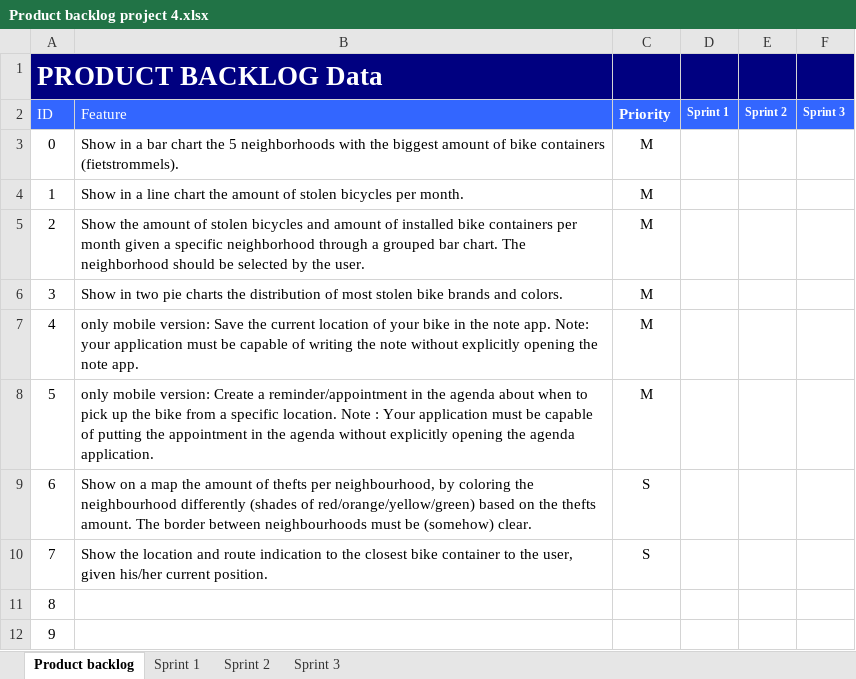
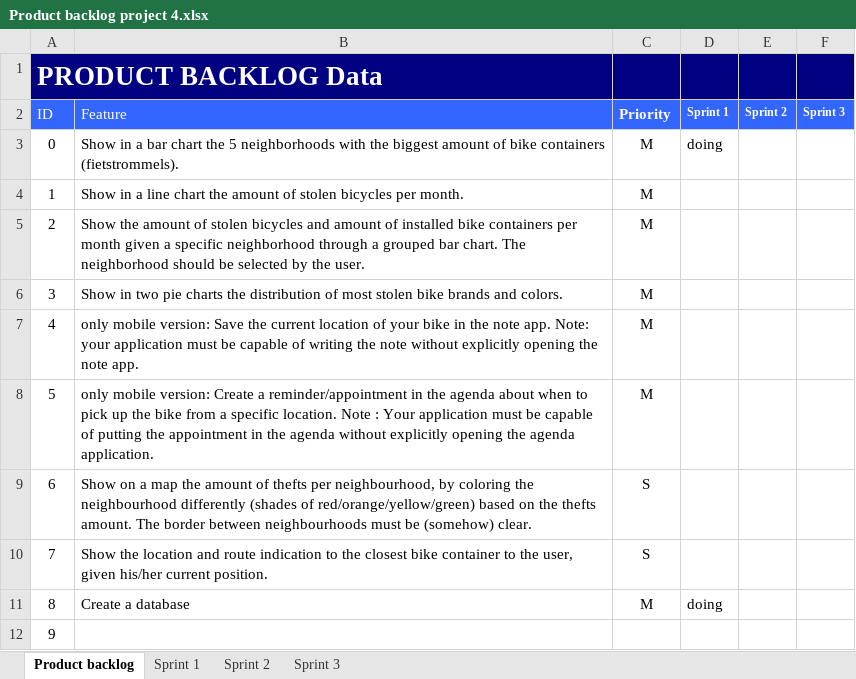
Before and after one commit to EljakimHerrewijnen/Project_4_HRO_Finished, an Excel workbook: documentatie/Product backlog project 4.xlsx, sheet Product backlog, drawn as a sheet; values as stored, in another font and other column widths than the file's, no borders; the diff names each change by its address in the sheet, - before the commit and + after, or states it on an @@ line.

Commit message:
pr backlog

```diff
--- a/documentatie/Product backlog project 4.xlsx (sheet Product backlog)
+++ b/documentatie/Product backlog project 4.xlsx (sheet Product backlog)
-D3 (Sprint 1): (empty)
+D3 (Sprint 1): doing
-B11 (Feature): (empty)
+B11 (Feature): Create a database
-C11 (Priority): (empty)
+C11 (Priority): M
-D11 (Sprint 1): (empty)
+D11 (Sprint 1): doing
```
Also changed, not shown: sheet Sprint 1, sheet Sprint 2, sheet Sprint 3.
